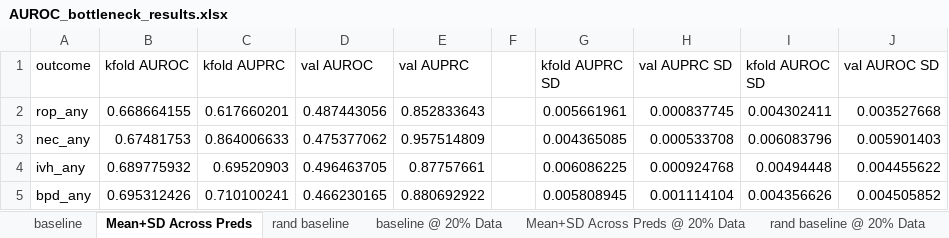
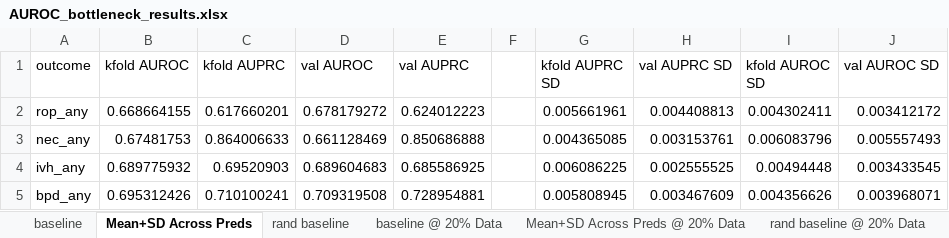
Before and after one commit to tripodlaboratories/newborn-metabolic-health, an Excel workbook: results/deep_mtl/supplementary_variants/with_infant_sex/subgroup_discovery/AUROC_bottleneck_results.xlsx, sheet Mean+SD Across Preds, drawn as a sheet; values as stored, in another font and other column widths than the file's, no borders; the diff names each change by its address in the sheet, - before the commit and + after, or states it on an @@ line.

```diff
--- a/results/deep_mtl/supplementary_variants/with_infant_sex/subgroup_discovery/AUROC_bottleneck_results.xlsx (sheet Mean+SD Across Preds)
+++ b/results/deep_mtl/supplementary_variants/with_infant_sex/subgroup_discovery/AUROC_bottleneck_results.xlsx (sheet Mean+SD Across Preds)
-D2 (val AUROC): 0.487443056
+D2 (val AUROC): 0.678179272
-E2 (val AUPRC): 0.852833643
+E2 (val AUPRC): 0.624012223
-H2 (val AUPRC SD): 0.000837745
+H2 (val AUPRC SD): 0.004408813
-J2 (val AUROC SD): 0.003527668
+J2 (val AUROC SD): 0.003412172
-D3 (val AUROC): 0.475377062
+D3 (val AUROC): 0.661128469
-E3 (val AUPRC): 0.957514809
+E3 (val AUPRC): 0.850686888
-H3 (val AUPRC SD): 0.000533708
+H3 (val AUPRC SD): 0.003153761
-J3 (val AUROC SD): 0.005901403
+J3 (val AUROC SD): 0.005557493
-D4 (val AUROC): 0.496463705
+D4 (val AUROC): 0.689604683
-E4 (val AUPRC): 0.87757661
+E4 (val AUPRC): 0.685586925
-H4 (val AUPRC SD): 0.000924768
+H4 (val AUPRC SD): 0.002555525
-J4 (val AUROC SD): 0.004455622
+J4 (val AUROC SD): 0.003433545
-D5 (val AUROC): 0.466230165
+D5 (val AUROC): 0.709319508
-E5 (val AUPRC): 0.880692922
+E5 (val AUPRC): 0.728954881
-H5 (val AUPRC SD): 0.001114104
+H5 (val AUPRC SD): 0.003467609
-J5 (val AUROC SD): 0.004505852
+J5 (val AUROC SD): 0.003968071
```
Also changed, not shown: sheet rop_any-Kfold PR @ 20%, sheet bpd_any-Kfold PR @ 20%, sheet ivh_any-Kfold PR @ 20%, sheet rop_any-val, sheet nec_any-Kfold PR @ 20%, sheet bpd_any-val, 23 more sheets, 5 other files.
